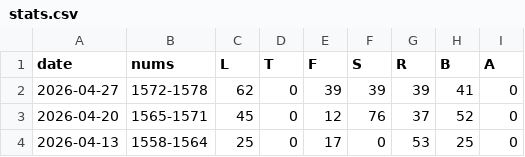
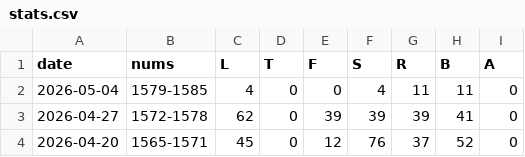
Before and after one commit to 1209090/wordle, a CSV file: stats.csv, drawn as a sheet; only a part is shown; the shorter side is filled out with more unchanged rows; the diff names each change by its address in the sheet, - before the commit and + after, or states it on an @@ line.

```diff
--- a/stats.csv
+++ b/stats.csv
+row 2: 2026-05-04 | 1579-1585 | 4 | 0 | 0 | 4 | 11 | 11 | 0
```
Also changed, not shown: wordle.csv.
